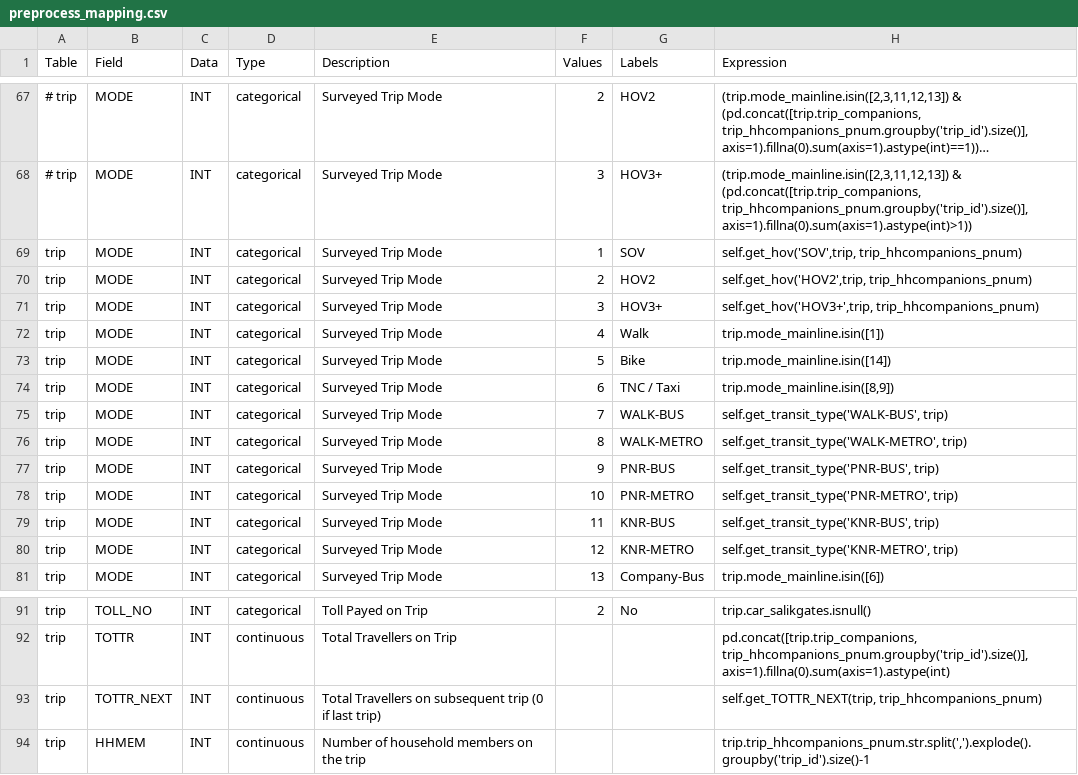
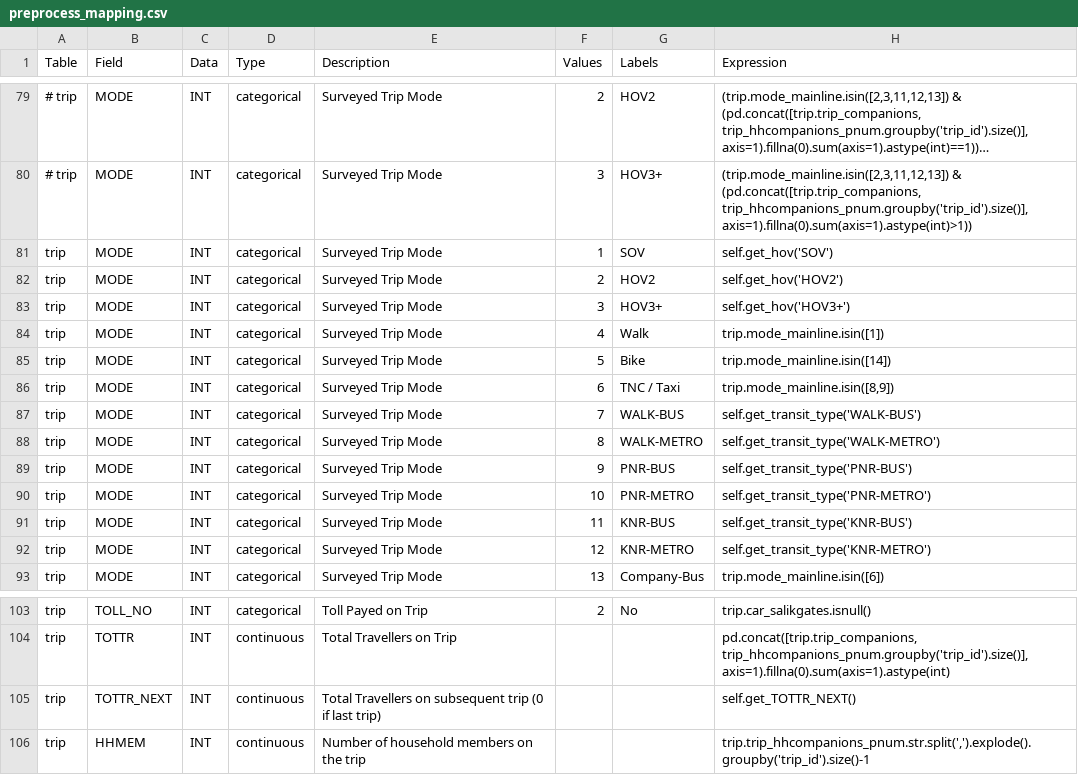
Before and after one commit to RSGInc/SPF_tool, a CSV file: configs/preprocess_specs/preprocess_mapping.csv, drawn as a sheet; only a part is shown, gaps mark what is left out; long unchanged cells end in …; addresses are those after the commit; the diff covers the shown part only; the diff names each change by its address in the sheet, - before the commit and + after, or states it on an @@ line.

Commit message:
added refined person type to processing and SPA tool

```diff
--- a/configs/preprocess_specs/preprocess_mapping.csv
+++ b/configs/preprocess_specs/preprocess_mapping.csv
-H81 (Expression): self.get_hov('SOV',trip, trip_hhcompanions_pnum)
+H81 (Expression): self.get_hov('SOV')
-H82 (Expression): self.get_hov('HOV2',trip, trip_hhcompanions_pnum)
+H82 (Expression): self.get_hov('HOV2')
-H83 (Expression): self.get_hov('HOV3+',trip, trip_hhcompanions_pnum)
+H83 (Expression): self.get_hov('HOV3+')
-H87 (Expression): self.get_transit_type('WALK-BUS', trip)
+H87 (Expression): self.get_transit_type('WALK-BUS')
-H88 (Expression): self.get_transit_type('WALK-METRO', trip)
+H88 (Expression): self.get_transit_type('WALK-METRO')
-H89 (Expression): self.get_transit_type('PNR-BUS', trip)
+H89 (Expression): self.get_transit_type('PNR-BUS')
-H90 (Expression): self.get_transit_type('PNR-METRO', trip)
+H90 (Expression): self.get_transit_type('PNR-METRO')
-H91 (Expression): self.get_transit_type('KNR-BUS', trip)
+H91 (Expression): self.get_transit_type('KNR-BUS')
-H92 (Expression): self.get_transit_type('KNR-METRO', trip)
+H92 (Expression): self.get_transit_type('KNR-METRO')
-H105 (Expression): self.get_TOTTR_NEXT(trip, trip_hhcompanions_pnum)
+H105 (Expression): self.get_TOTTR_NEXT()
```
Also changed, not shown: 12 added rows and 6 edited cells elsewhere in this file, 12 other files.
